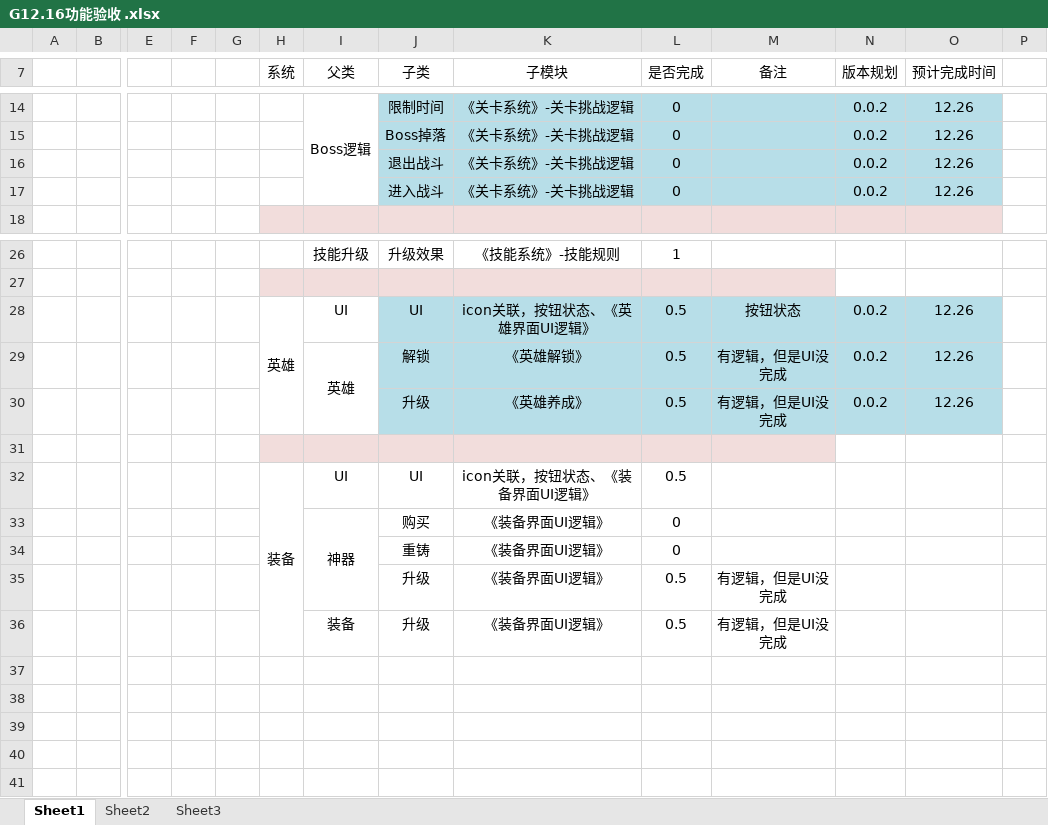
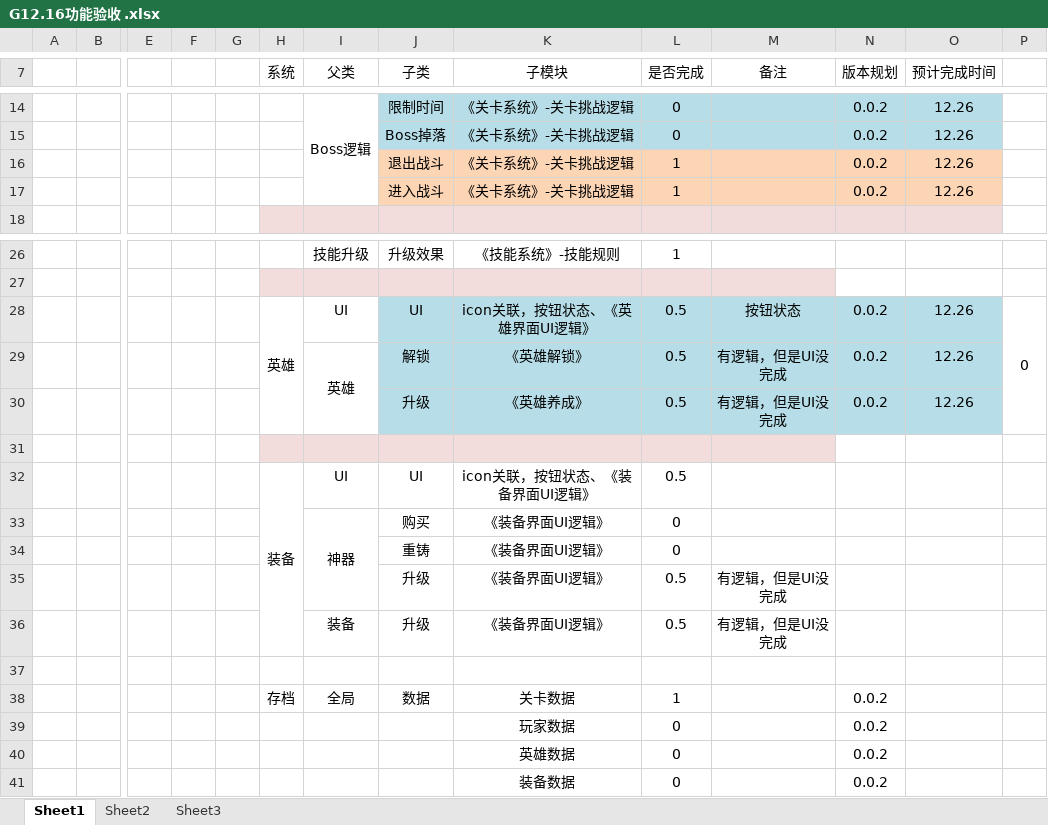
Before and after one commit to sgtcloud/sgtcloud-ossgame-project-zero, an Excel workbook: doc/G12.16功能验收 .xlsx, sheet Sheet1, drawn as a sheet; only a part is shown, gaps mark what is left out; values as stored, in another font and other column widths than the file's, no borders; rows hold the shown columns only; the diff names each change by its address in the sheet, - before the commit and + after, or states it on an @@ line.

```diff
--- a/doc/G12.16功能验收 .xlsx (sheet Sheet1)
+++ b/doc/G12.16功能验收 .xlsx (sheet Sheet1)
-J16:O17 fill: #B7DEE8
+J16:O17 fill: #FCD5B5
-L16:L17 (是否完成): 0
+L16:L17 (是否完成): 1
-P28: (empty)
+P28: 0
+P28:P30 merged
+row 37: (empty)
+row 38:  |  |  |  |  | 存档 | 全局 | 数据 | 关卡数据 | 1 |  | 0.0.2
+row 39:  |  |  |  |  |  |  |  | 玩家数据 | 0 |  | 0.0.2
+row 40:  |  |  |  |  |  |  |  | 英雄数据 | 0 |  | 0.0.2
+row 41:  |  |  |  |  |  |  |  | 装备数据 | 0 |  | 0.0.2
```
Also changed, not shown: doc/BUG类目.xlsx, doc/Y优化类目.xlsx, 7 other files.
